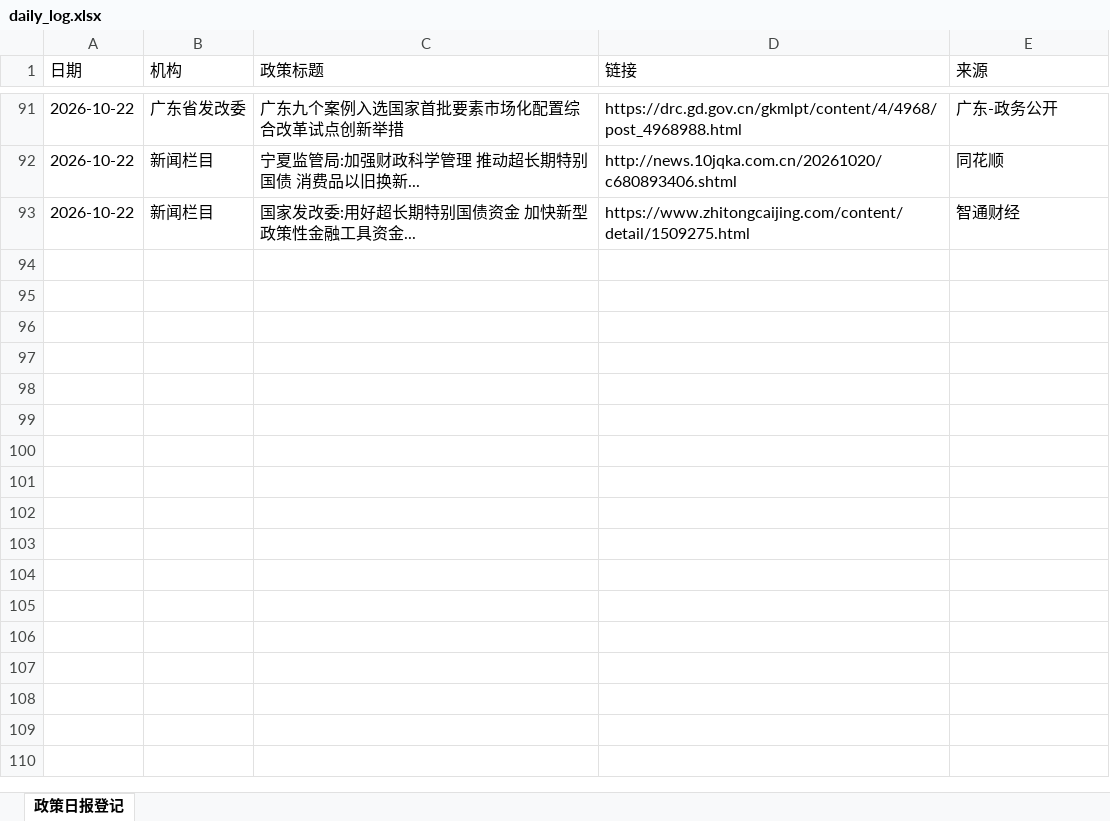
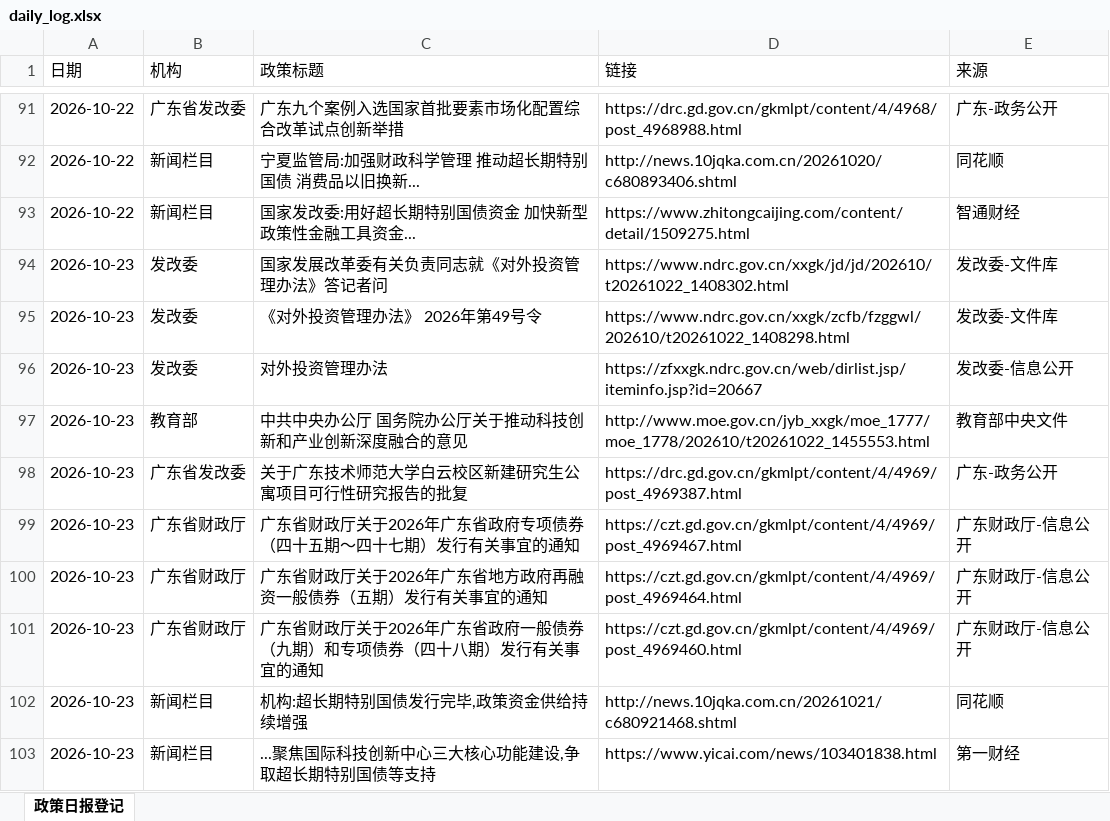
Before and after one commit to w13143549897-ship-it/mof-daily-report, an Excel workbook: daily_log.xlsx, sheet 政策日报登记, drawn as a sheet; only a part is shown, gaps mark what is left out; values as stored, in another font and other column widths than the file's, no borders; the diff names each change by its address in the sheet, - before the commit and + after, or states it on an @@ line.

```diff
--- a/daily_log.xlsx (sheet 政策日报登记)
+++ b/daily_log.xlsx (sheet 政策日报登记)
+row 94: 2026-10-23 | 发改委 | 国家发展改革委有关负责同志就《对外投资管理办法》答记者问 | https://www.ndrc.gov.cn/xxgk/jd/jd/202610/t20261022_1408302.html | 发改委-文件库
+row 95: 2026-10-23 | 发改委 | 《对外投资管理办法》 2026年第49号令 | https://www.ndrc.gov.cn/xxgk/zcfb/fzggwl/202610/t20261022_1408298.html | 发改委-文件库
+row 96: 2026-10-23 | 发改委 | 对外投资管理办法 | https://zfxxgk.ndrc.gov.cn/web/dirlist.jsp/iteminfo.jsp?id=20667 | 发改委-信息公开
+row 97: 2026-10-23 | 教育部 | 中共中央办公厅 国务院办公厅关于推动科技创新和产业创新深度融合的意见 | http://www.moe.gov.cn/jyb_xxgk/moe_1777/moe_1778/202610/t20261022_1455553.html | 教育部中央文件
+row 98: 2026-10-23 | 广东省发改委 | 关于广东技术师范大学白云校区新建研究生公寓项目可行性研究报告的批复 | https://drc.gd.gov.cn/gkmlpt/content/4/4969/post_4969387.html | 广东-政务公开
+row 99: 2026-10-23 | 广东省财政厅 | 广东省财政厅关于2026年广东省政府专项债券（四十五期～四十七期）发行有关事宜的通知 | https://czt.gd.gov.cn/gkmlpt/content/4/4969/post_4969467.html | 广东财政厅-信息公开
+row 100: 2026-10-23 | 广东省财政厅 | 广东省财政厅关于2026年广东省地方政府再融资一般债券（五期）发行有关事宜的通知 | https://czt.gd.gov.cn/gkmlpt/content/4/4969/post_4969464.html | 广东财政厅-信息公开
+row 101: 2026-10-23 | 广东省财政厅 | 广东省财政厅关于2026年广东省政府一般债券（九期）和专项债券（四十八期）发行有关事宜的通知 | https://czt.gd.gov.cn/gkmlpt/content/4/4969/post_4969460.html | 广东财政厅-信息公开
+row 102: 2026-10-23 | 新闻栏目 | 机构:超长期特别国债发行完毕,政策资金供给持续增强 | http://news.10jqka.com.cn/20261021/c680921468.shtml | 同花顺
+row 103: 2026-10-23 | 新闻栏目 | ...聚焦国际科技创新中心三大核心功能建设,争取超长期特别国债等支持 | https://www.yicai.com/news/103401838.html | 第一财经
```
Also changed, not shown: 2 other files.
